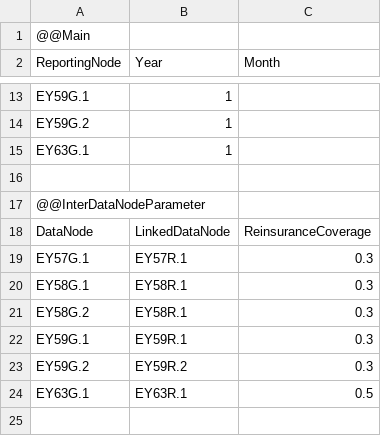
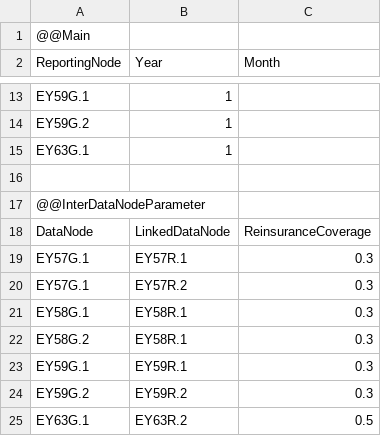
Before and after one commit to Systemorph/IFRS17CalculationEngine, a CSV file: ifrs17-template/Files/DataNodes/DataNodeParameters_FR_2020_12.csv, drawn as a sheet; only a part is shown, gaps mark what is left out.

```diff
--- a/ifrs17-template/Files/DataNodes/DataNodeParameters_FR_2020_12.csv
+++ b/ifrs17-template/Files/DataNodes/DataNodeParameters_FR_2020_12.csv
@@ -19,2 +19,3 @@ DataNode,LinkedDataNode,ReinsuranceCoverage
 EY57G.1,EY57R.1,0.3
+EY57G.1,EY57R.2,0.3
 EY58G.1,EY58R.1,0.3
@@ -23,2 +24,2 @@ EY59G.1,EY59R.1,0.3
 EY59G.2,EY59R.2,0.3
-EY63G.1,EY63R.1,0.5
+EY63G.1,EY63R.2,0.5
```
Also changed, not shown: ifrs17-template/Files/DataNodes/DataNodeStates_FR_2020_12.csv, ifrs17-template/Files/DataNodes/DataNodes_FR.csv, 2 other files.
